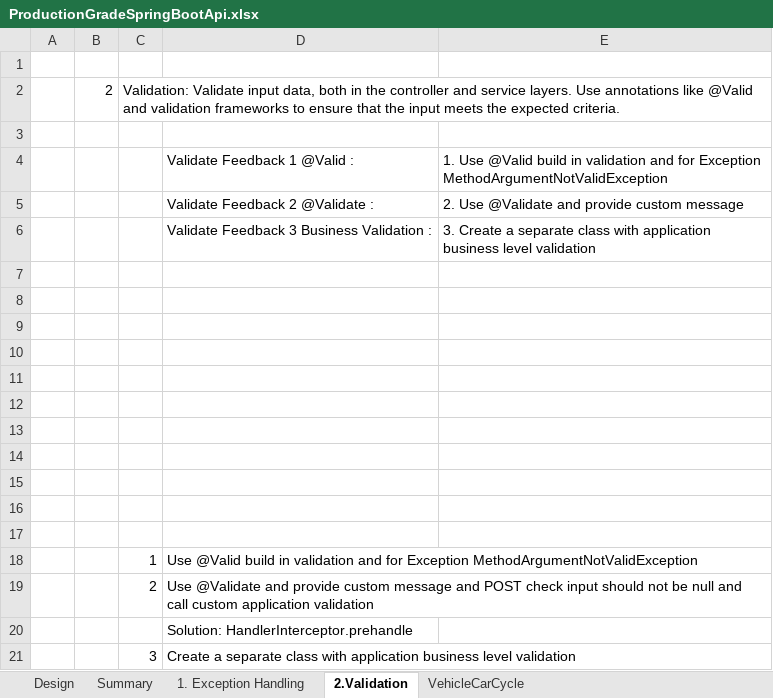
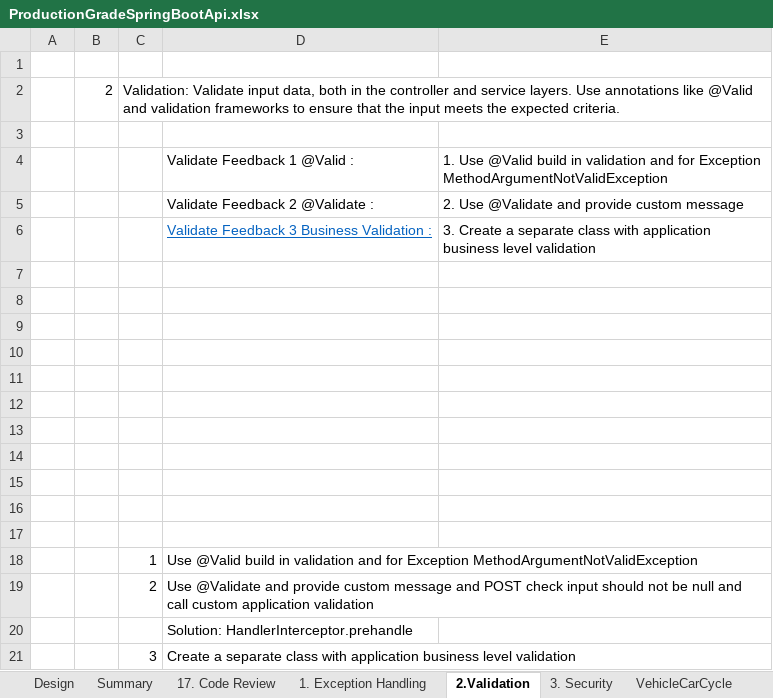
Before and after one commit to pankajproject99/productionGrade, an Excel workbook: ProductionGradeSpringBootApi.xlsx, sheet 2.Validation, drawn as a sheet; values as stored, in another font and other column widths than the file's, no borders; the diff names each change by its address in the sheet, - before the commit and + after, or states it on an @@ line.

```diff
--- a/ProductionGradeSpringBootApi.xlsx (sheet 2.Validation)
+++ b/ProductionGradeSpringBootApi.xlsx (sheet 2.Validation)
+sheet tab: 17. Code Review
+sheet tab: 3. Security
@@ D6 underline: off → on, text colour: black → #0563C1 @@
```
Also changed, not shown: sheet Design, 19 other files.
